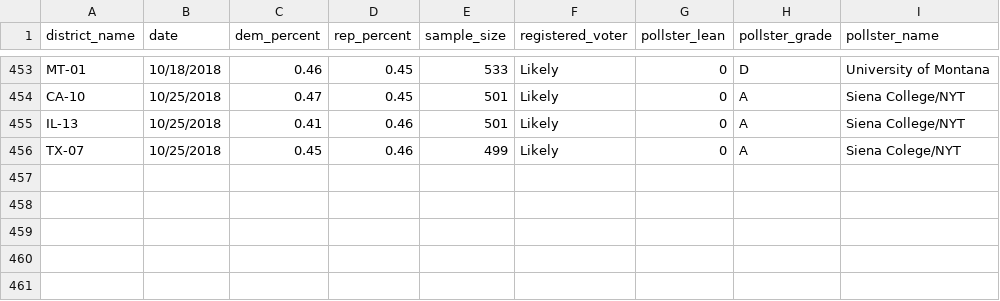
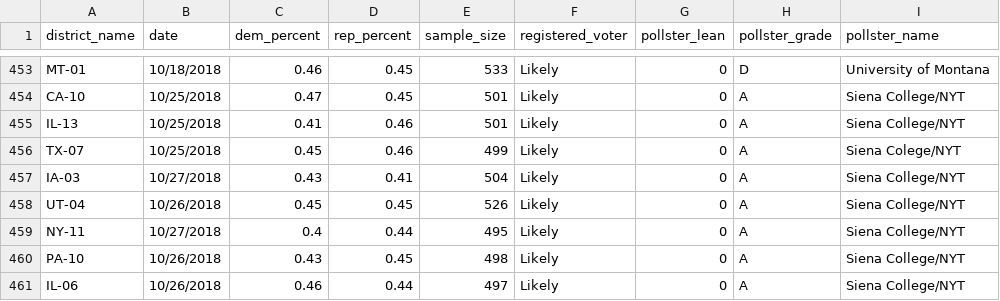
Before and after one commit to polistat/data-2018, a CSV file: poll_input.csv, drawn as a sheet; only a part is shown, gaps mark what is left out.

Commit message:
Add 5 new polls

```diff
--- a/poll_input.csv
+++ b/poll_input.csv
@@ -456 +456,6 @@ IL-13,10/25/2018,0.41,0.46,501,Likely,0,A,Siena College/NYT
 TX-07,10/25/2018,0.45,0.46,499,Likely,0,A,Siena Colege/NYT
+IA-03,10/27/2018,0.43,0.41,504,Likely,0,A,Siena College/NYT
+UT-04,10/26/2018,0.45,0.45,526,Likely,0,A,Siena College/NYT
+NY-11,10/27/2018,0.4,0.44,495,Likely,0,A,Siena College/NYT
+PA-10,10/26/2018,0.43,0.45,498,Likely,0,A,Siena College/NYT
+IL-06,10/26/2018,0.46,0.44,497,Likely,0,A,Siena College/NYT
```
